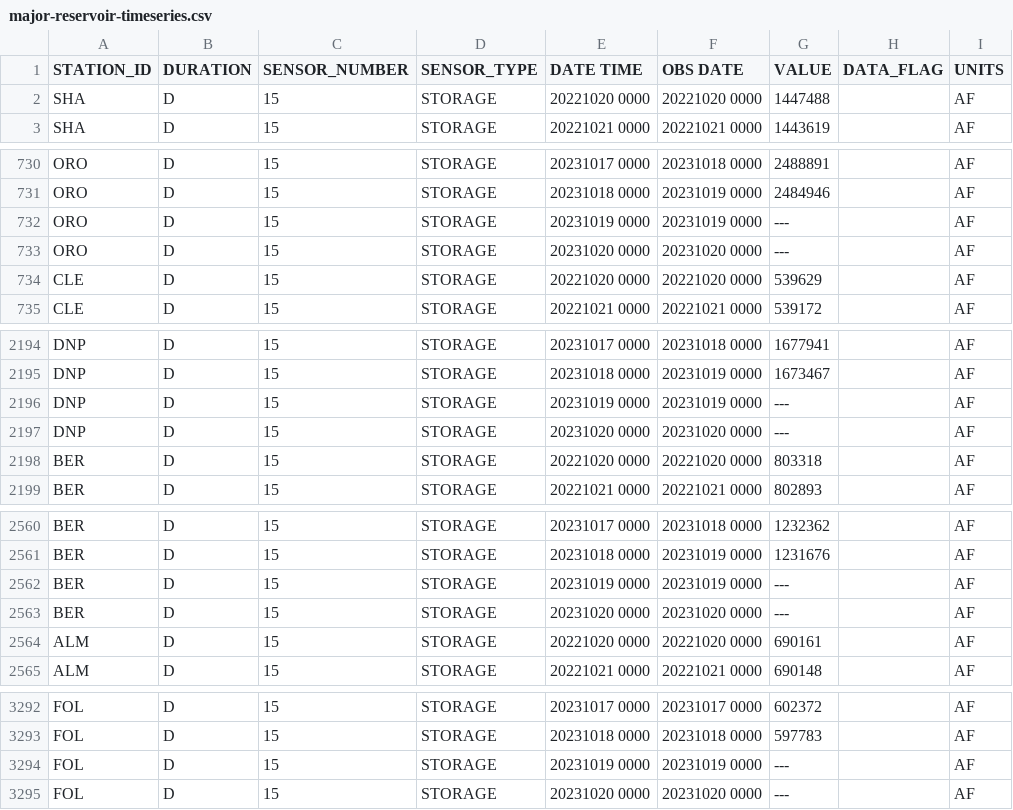
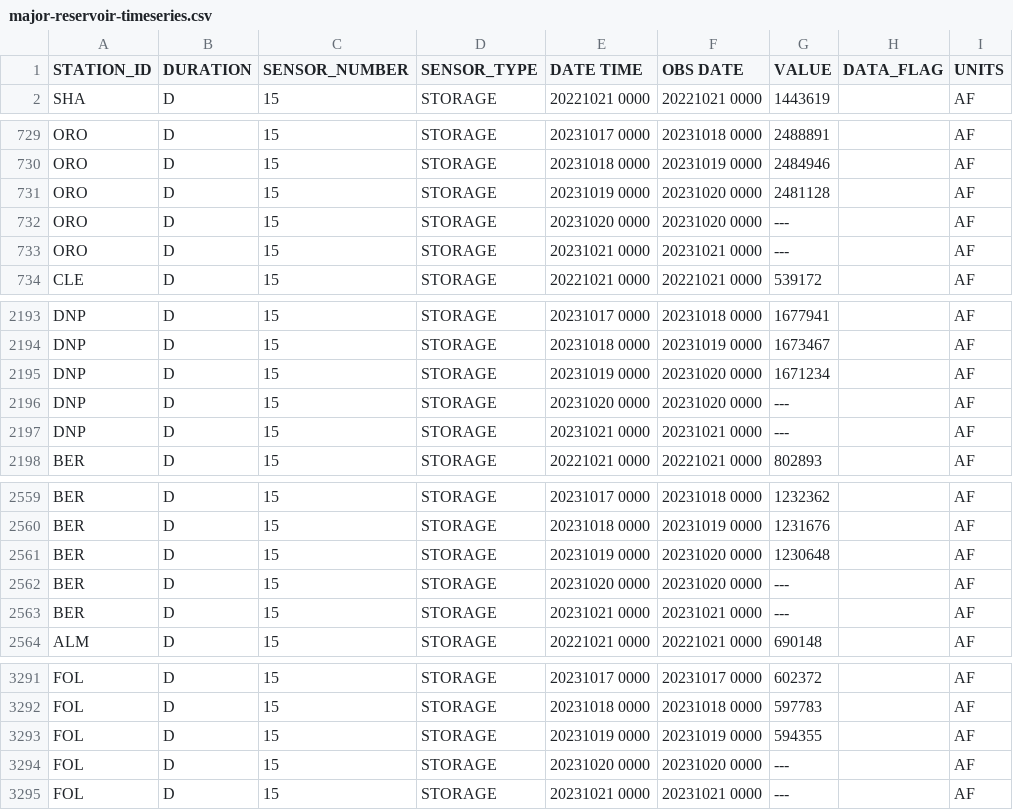
Before and after one commit to datadesk/california-drought-scrapers, a CSV file: data/raw/reservoirs/major-reservoir-timeseries.csv, drawn as a sheet; only a part is shown, gaps mark what is left out; the diff covers the shown part only.

```diff
--- a/data/raw/reservoirs/major-reservoir-timeseries.csv
+++ b/data/raw/reservoirs/major-reservoir-timeseries.csv
@@ -1,3 +1,2 @@
 STATION_ID,DURATION,SENSOR_NUMBER,SENSOR_TYPE,DATE TIME,OBS DATE,VALUE,DATA_FLAG,UNITS
-SHA,D,15,STORAGE,20221020 0000,20221020 0000,1447488, ,AF
 SHA,D,15,STORAGE,20221021 0000,20221021 0000,1443619, ,AF
@@ -731,5 +730,5 @@ ORO,D,15,STORAGE,20231017 0000,20231018 0000,2488891, ,AF
 ORO,D,15,STORAGE,20231018 0000,20231019 0000,2484946, ,AF
-ORO,D,15,STORAGE,20231019 0000,20231019 0000,---, ,AF
+ORO,D,15,STORAGE,20231019 0000,20231020 0000,2481128, ,AF
 ORO,D,15,STORAGE,20231020 0000,20231020 0000,---, ,AF
-CLE,D,15,STORAGE,20221020 0000,20221020 0000,539629, ,AF
+ORO,D,15,STORAGE,20231021 0000,20231021 0000,---, ,AF
 CLE,D,15,STORAGE,20221021 0000,20221021 0000,539172, ,AF
@@ -2195,5 +2194,5 @@ DNP,D,15,STORAGE,20231017 0000,20231018 0000,1677941, ,AF
 DNP,D,15,STORAGE,20231018 0000,20231019 0000,1673467, ,AF
-DNP,D,15,STORAGE,20231019 0000,20231019 0000,---, ,AF
+DNP,D,15,STORAGE,20231019 0000,20231020 0000,1671234, ,AF
 DNP,D,15,STORAGE,20231020 0000,20231020 0000,---, ,AF
-BER,D,15,STORAGE,20221020 0000,20221020 0000,803318, ,AF
+DNP,D,15,STORAGE,20231021 0000,20231021 0000,---, ,AF
 BER,D,15,STORAGE,20221021 0000,20221021 0000,802893, ,AF
@@ -2561,5 +2560,5 @@ BER,D,15,STORAGE,20231017 0000,20231018 0000,1232362, ,AF
 BER,D,15,STORAGE,20231018 0000,20231019 0000,1231676, ,AF
-BER,D,15,STORAGE,20231019 0000,20231019 0000,---, ,AF
+BER,D,15,STORAGE,20231019 0000,20231020 0000,1230648, ,AF
 BER,D,15,STORAGE,20231020 0000,20231020 0000,---, ,AF
-ALM,D,15,STORAGE,20221020 0000,20221020 0000,690161, ,AF
+BER,D,15,STORAGE,20231021 0000,20231021 0000,---, ,AF
 ALM,D,15,STORAGE,20221021 0000,20221021 0000,690148, ,AF
@@ -3293,3 +3292,4 @@ FOL,D,15,STORAGE,20231017 0000,20231017 0000,602372, ,AF
 FOL,D,15,STORAGE,20231018 0000,20231018 0000,597783, ,AF
-FOL,D,15,STORAGE,20231019 0000,20231019 0000,---, ,AF
+FOL,D,15,STORAGE,20231019 0000,20231019 0000,594355, ,AF
 FOL,D,15,STORAGE,20231020 0000,20231020 0000,---, ,AF
+FOL,D,15,STORAGE,20231021 0000,20231021 0000,---, ,AF
```
Also changed, not shown: 26 edited cells elsewhere in this file, data/processed/reservoirs/colorado-river-reservoirs-timeseries.csv, data/processed/reservoirs/major-reservoirs-latest.csv, 5 other files.
